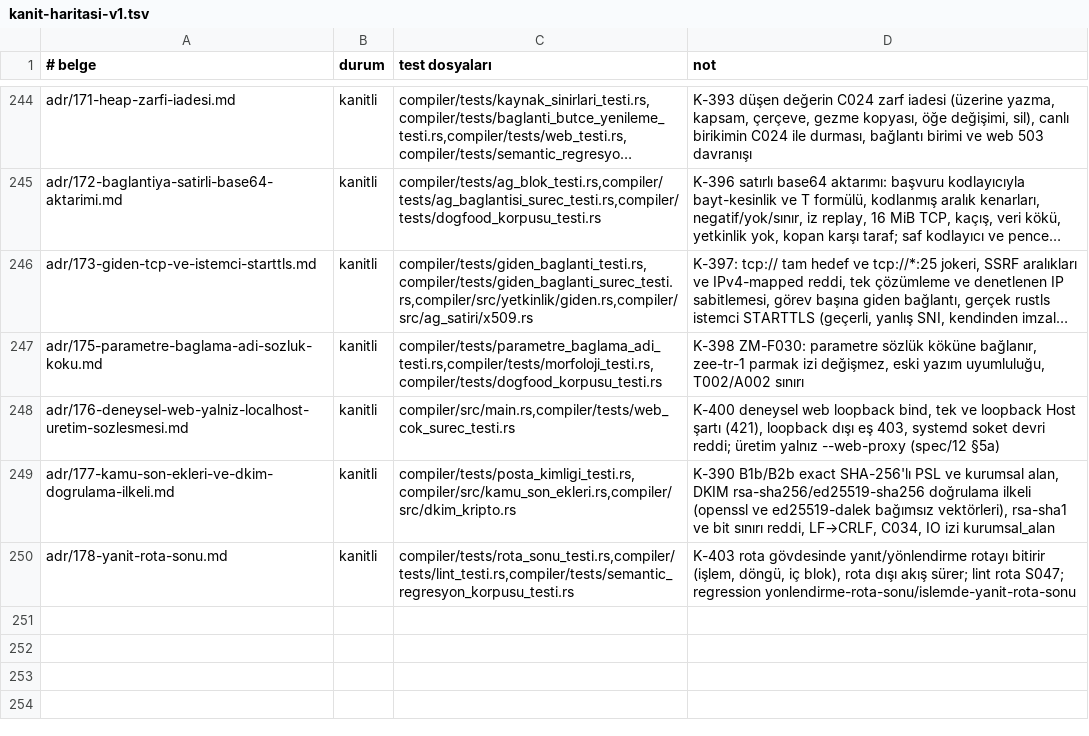
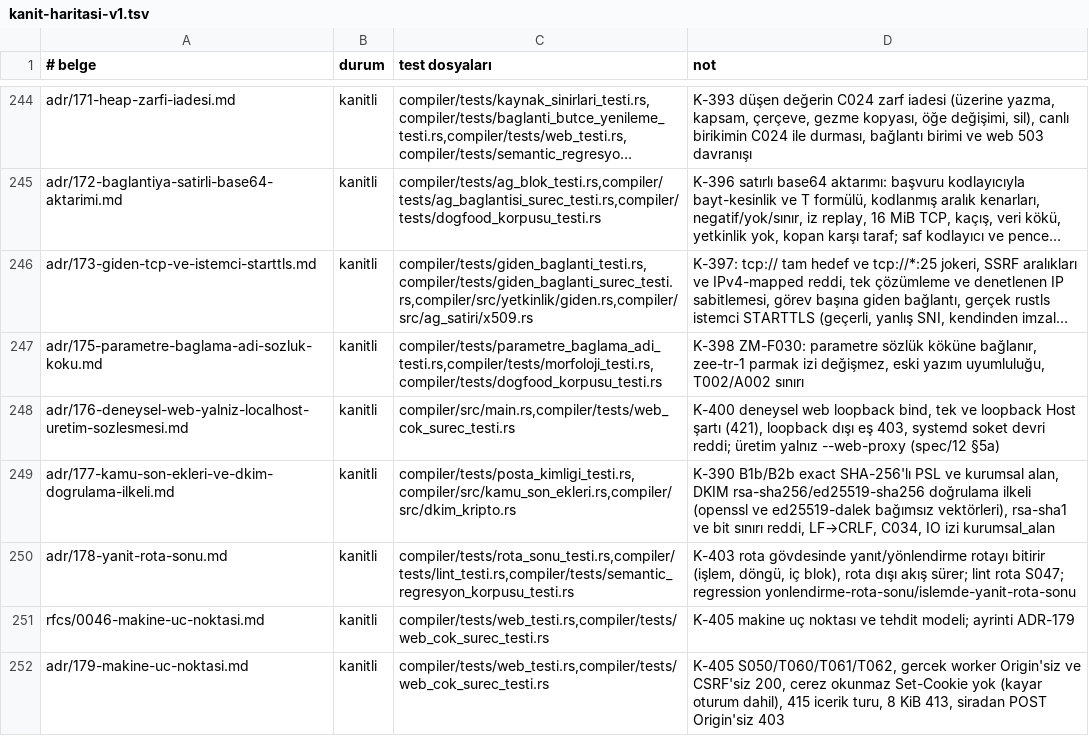
Before and after one commit to merbay-erp/zee, a TSV file: docs/kanit-haritasi-v1.tsv, drawn as a sheet; only a part is shown, gaps mark what is left out; long unchanged cells end in ….

```diff
--- a/docs/kanit-haritasi-v1.tsv
+++ b/docs/kanit-haritasi-v1.tsv
@@ -250 +250,3 @@ adr/177-kamu-son-ekleri-ve-dkim-dogrulama-ilkeli.md	kanitli	compiler/tests/posta
 adr/178-yanit-rota-sonu.md	kanitli	compiler/tests/rota_sonu_testi.rs,compiler/tests/lint_testi.rs,compiler/tests/semantic_regresyon_korpusu_testi.rs	K-403 rota gövdesinde yanıt/yönlendirme rotayı bitirir (işlem, döngü, iç blok), rota dışı akış sürer; lint rota S047; regression yonlendirme-rota-sonu/islemde-yanit-rota-sonu
+rfcs/0046-makine-uc-noktasi.md	kanitli	compiler/tests/web_testi.rs,compiler/tests/web_cok_surec_testi.rs	K-405 makine uç noktası ve tehdit modeli; ayrinti ADR-179
+adr/179-makine-uc-noktasi.md	kanitli	compiler/tests/web_testi.rs,compiler/tests/web_cok_surec_testi.rs	K-405 S050/T060/T061/T062, gercek worker Origin'siz ve CSRF'siz 200, cerez okunmaz Set-Cookie yok (kayar oturum dahil), 415 icerik turu, 8 KiB 413, siradan POST Origin'siz 403
```
Also changed, not shown: docs/guvenlik-bulgulari-v1.tsv, docs/spec-madde-kaniti-v1.tsv, 51 other files.
